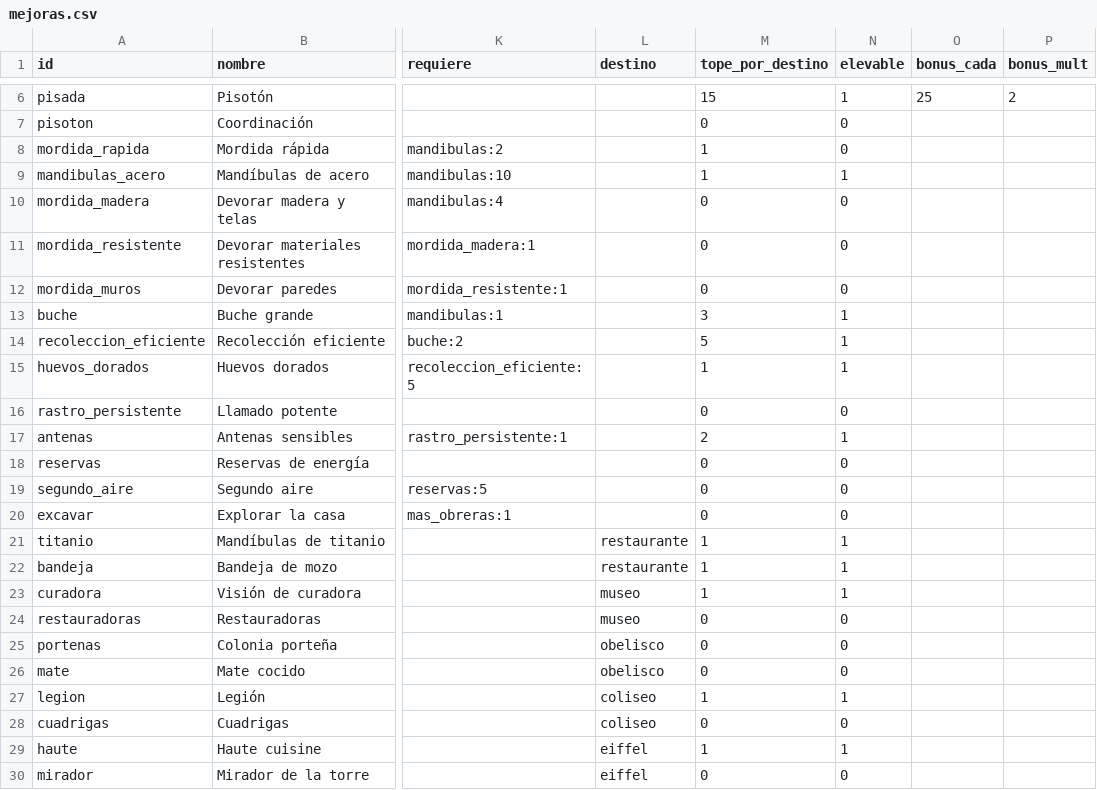
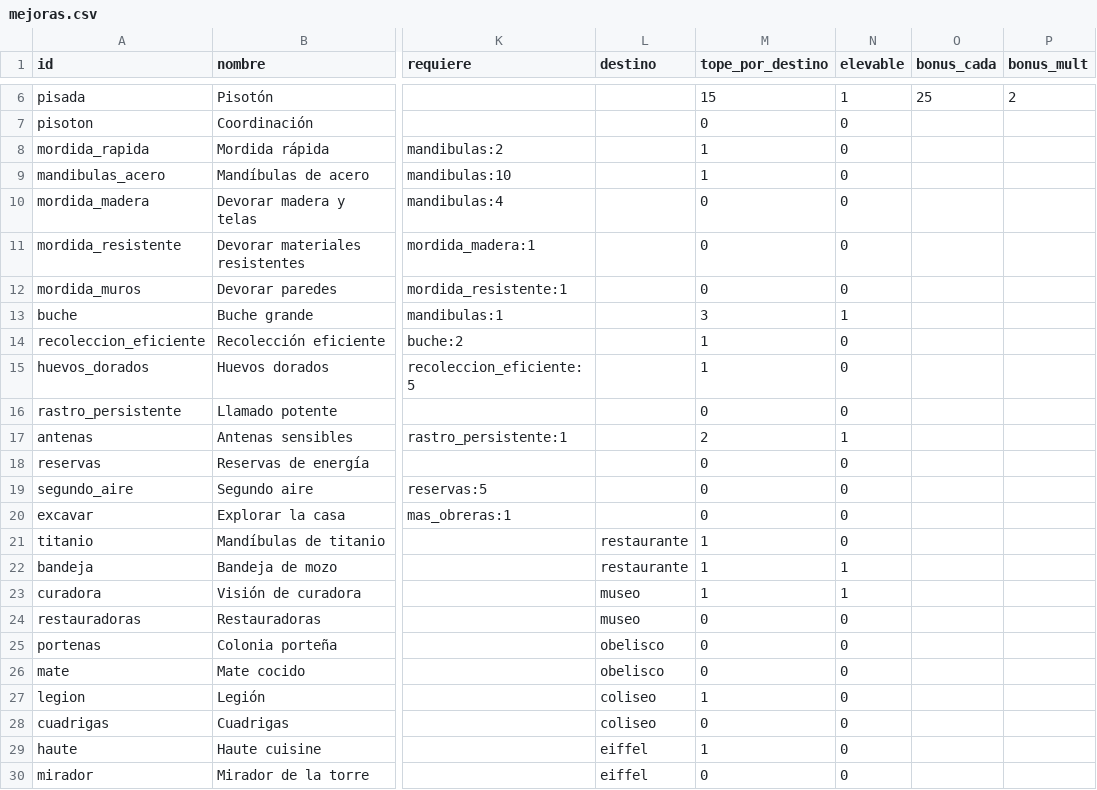
Before and after one commit to lucotuco/hormigas, a CSV file: datos/mejoras.csv, drawn as a sheet; only a part is shown, gaps mark what is left out; the diff names each change by its address in the sheet, - before the commit and + after, or states it on an @@ line.

```diff
--- a/datos/mejoras.csv
+++ b/datos/mejoras.csv
-N9 (elevable): 1
+N9 (elevable): 0
-M14 (tope_por_destino): 5
+M14 (tope_por_destino): 1
-N14:N15 (elevable): 1
+N14:N15 (elevable): 0
-N21 (elevable): 1
+N21 (elevable): 0
-N27 (elevable): 1
+N27 (elevable): 0
-N29 (elevable): 1
+N29 (elevable): 0
```
Also changed, not shown: 3 other files.
